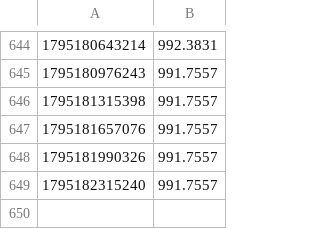
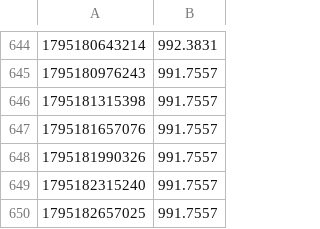
Before and after one commit to palcikia-crypto/aegis-lab, a CSV file: results/equity.csv, drawn as a sheet; only a part is shown, gaps mark what is left out; the diff names each change by its address in the sheet, - before the commit and + after, or states it on an @@ line.

```diff
--- a/results/equity.csv
+++ b/results/equity.csv
+row 650: 1795182657025 | 991.7557
```
Also changed, not shown: results/lab/paper_equity.csv, 11 other files.
